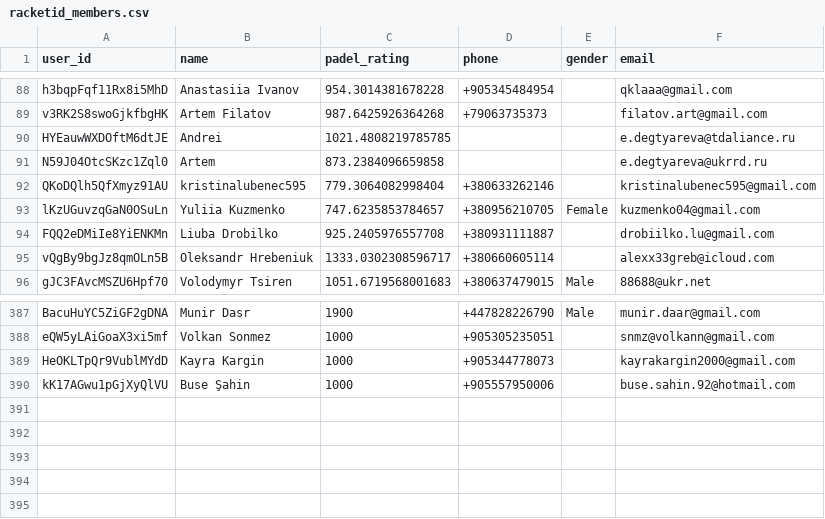
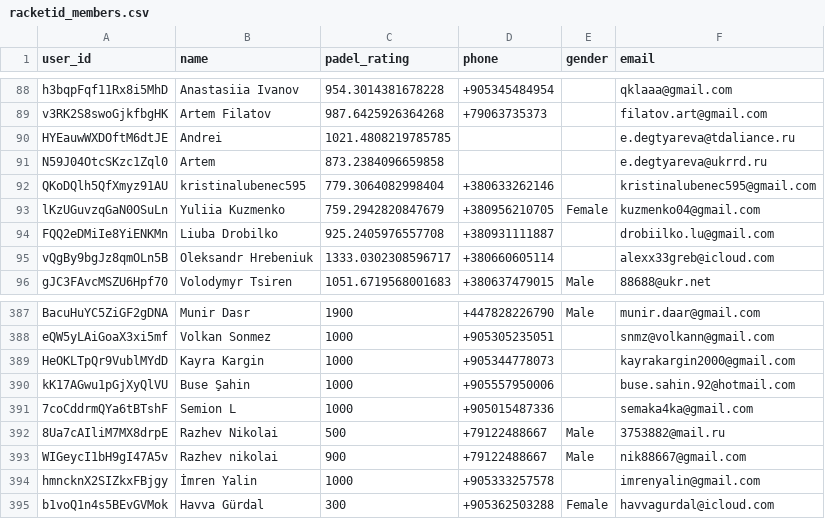
Before and after one commit to omalkut-prog/v7padel, a CSV file: data/racketid_members.csv, drawn as a sheet; only a part is shown, gaps mark what is left out.

```diff
--- a/data/racketid_members.csv
+++ b/data/racketid_members.csv
@@ -92,3 +92,3 @@ N59J04OtcSKzc1Zql0,Artem,873.2384096659858,,,e.degtyareva@ukrrd.ru
 QKoDQlh5QfXmyz91AU,kristinalubenec595,779.3064082998404,+380633262146,,kristinalubenec595@gmail.com
-lKzUGuvzqGaN0OSuLn,Yuliia Kuzmenko,747.6235853784657,+380956210705,Female,kuzmenko04@gmail.com
+lKzUGuvzqGaN0OSuLn,Yuliia Kuzmenko,759.2942820847679,+380956210705,Female,kuzmenko04@gmail.com
 FQQ2eDMiIe8YiENKMn,Liuba Drobilko,925.2405976557708,+380931111887,,drobiilko.lu@gmail.com
@@ -390 +390,6 @@ HeOKLTpQr9VublMYdD,Kayra Kargin,1000,+905344778073,,kayrakargin2000@gmail.com
 kK17AGwu1pGjXyQlVU,Buse Şahin,1000,+905557950006,,buse.sahin.92@hotmail.com
+7coCddrmQYa6tBTshF,Semion L,1000,+905015487336,,semaka4ka@gmail.com
+8Ua7cAIliM7MX8drpE,Razhev Nikolai,500,+79122488667,Male,3753882@mail.ru
+WIGeycI1bH9gI47A5v,Razhev nikolai,900,+79122488667,Male,nik88667@gmail.com
+hmncknX2SIZkxFBjgy,İmren Yalin,1000,+905333257578,,imrenyalin@gmail.com
+b1voQ1n4s5BEvGVMok,Havva Gürdal,300,+905362503288,Female,havvagurdal@icloud.com
```
Also changed, not shown: data/customer_linkage.csv, data/racketid_participants.csv, 5 other files.
